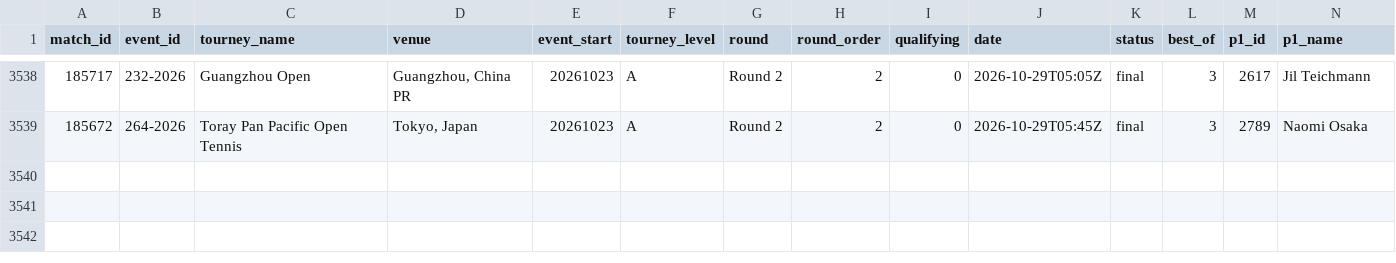
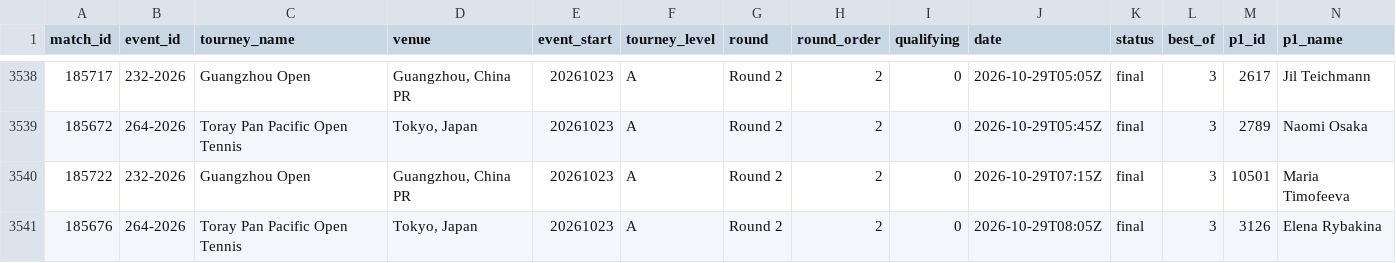
Before and after one commit to Hrivasek/tenis-predikce, a CSV file: data/espn_wta.csv, drawn as a sheet; only a part is shown, gaps mark what is left out; rows hold the shown columns only; the diff names each change by its address in the sheet, - before the commit and + after, or states it on an @@ line.

```diff
--- a/data/espn_wta.csv
+++ b/data/espn_wta.csv
+row 3540: 185722 | 232-2026 | Guangzhou Open | Guangzhou, China PR | 20261023 | A | Round 2 | 2 | 0 | 2026-10-29T07:15Z | final | 3 | 10501 | Maria Timofeeva
+row 3541: 185676 | 264-2026 | Toray Pan Pacific Open Tennis | Tokyo, Japan | 20261023 | A | Round 2 | 2 | 0 | 2026-10-29T08:05Z | final | 3 | 3126 | Elena Rybakina
```
Also changed, not shown: data/predictions.csv, 1 other file.
